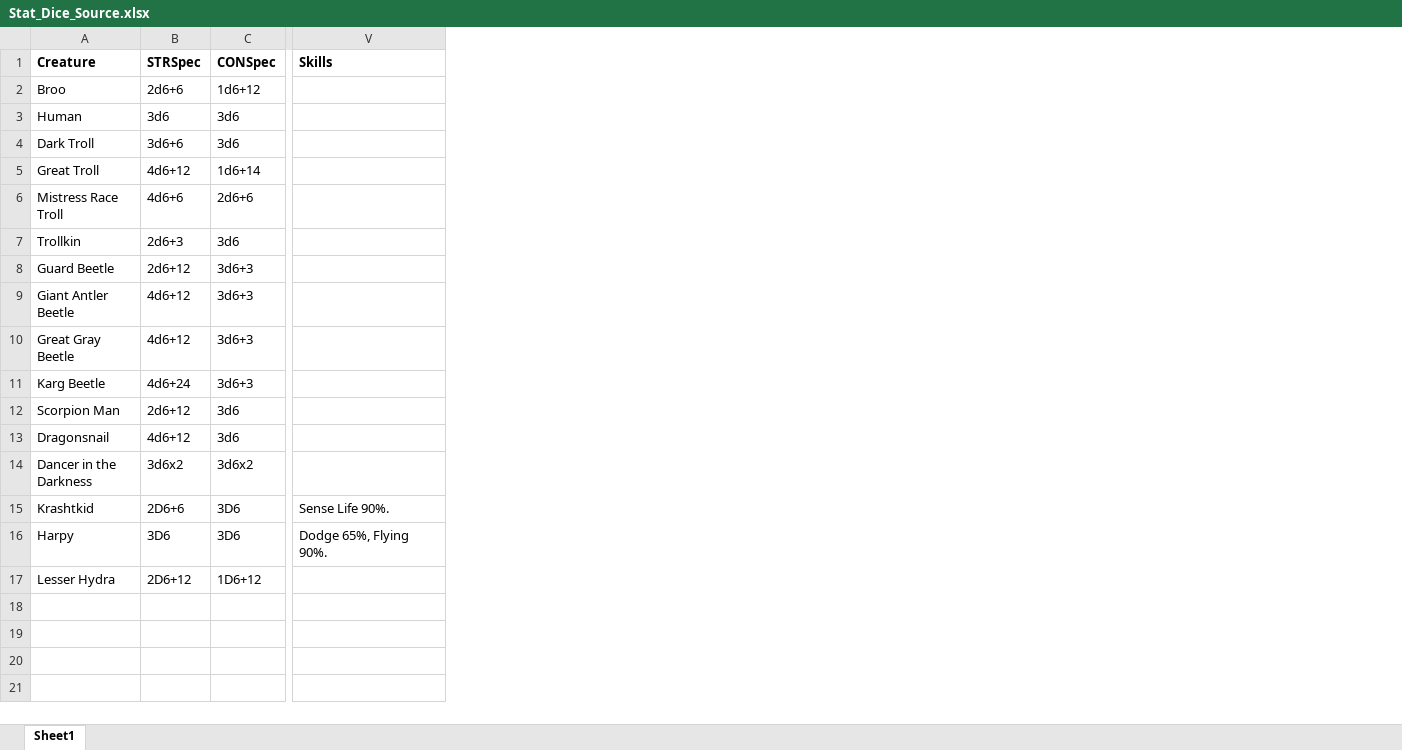
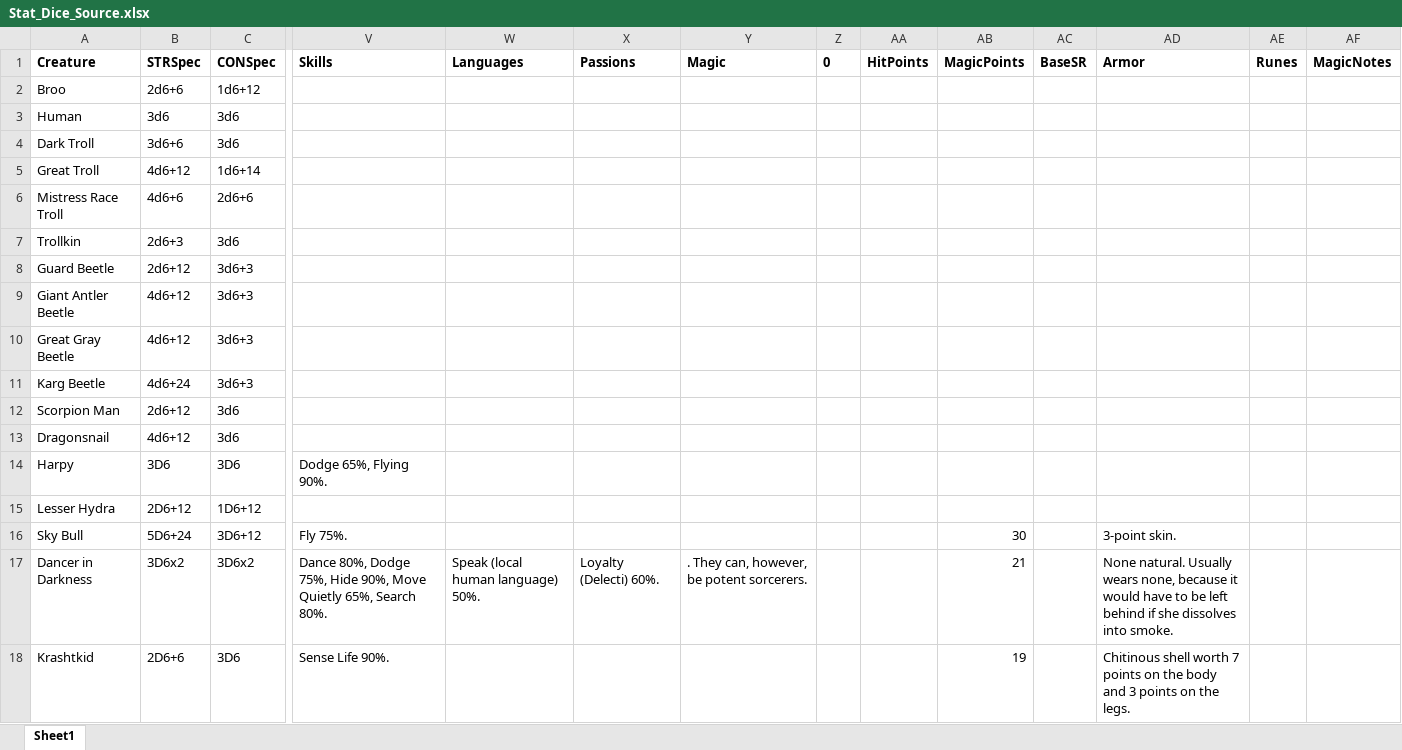
Before and after one commit to paulsturge/Statblock, an Excel workbook: Data/Stat_Dice_Source.xlsx, sheet Sheet1, drawn as a sheet; only a part is shown, gaps mark what is left out; values as stored, in another font and other column widths than the file's, no borders; removed rows and columns are numbered as before the commit, all else as after; rows hold the shown columns only; the diff names each change by its address in the sheet, - before the commit and + after, or states it on an @@ line.

Commit message:
skills, languages and others all cleared up

```diff
--- a/Data/Stat_Dice_Source.xlsx (sheet Sheet1)
+++ b/Data/Stat_Dice_Source.xlsx (sheet Sheet1)
+column W (Languages), empty
+column X (Passions), empty
+column Y (Magic), empty
+column Z (0), empty
+column AA (HitPoints), empty
+column AB (MagicPoints), row 18: 19
+column AC (BaseSR), empty
+column AD (Armor), row 18: Chitinous shell worth 7 points on the body and 3 points on the legs.
+column AE (Runes), empty
+column AF (MagicNotes), empty
-row 14: Dancer in the Darkness | 3d6x2 | 3d6x2
+row 14: Harpy | 3D6 | 3D6 | Dodge 65%, Flying 90%.
@@ row 17 moved to row 15: Lesser Hydra @@
+row 16: Sky Bull | 5D6+24 | 3D6+12 | Fly 75%. |  |  |  |  |  | 30 |  | 3-point skin.
+row 17: Dancer in Darkness | 3D6x2 | 3D6x2 | Dance 80%, Dodge 75%, Hide 90%, Move Quietly 65%, Search 80%. | Speak (local human language) 50%. | Loyalty (Delecti) 60%. | . They can, however, be potent sorcerers. |  |  | 21 |  | None natural. Usually wears none, because it would have to be left behind if she dissolves into smoke.
-row 16: Harpy | 3D6 | 3D6 | Dodge 65%, Flying 90%.
```
Also changed, not shown: Data/Hit_Location_Source.xlsx, Data/weapons_melee_table.xlsx, 12 other files.
